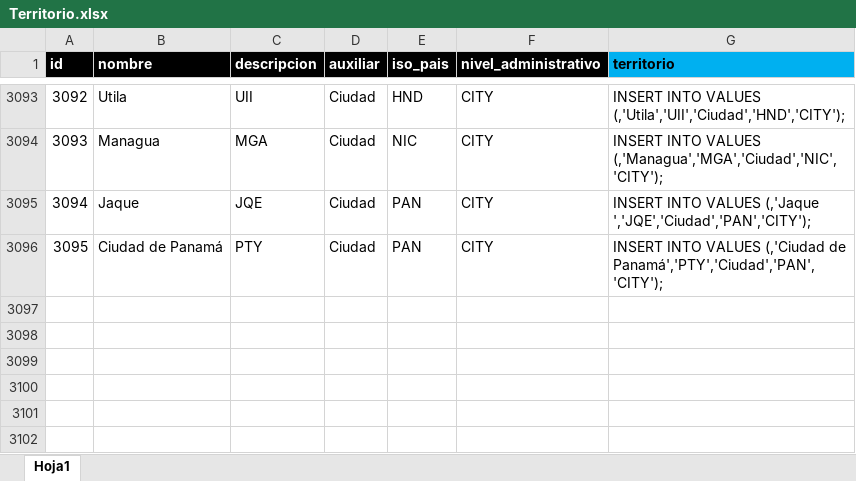
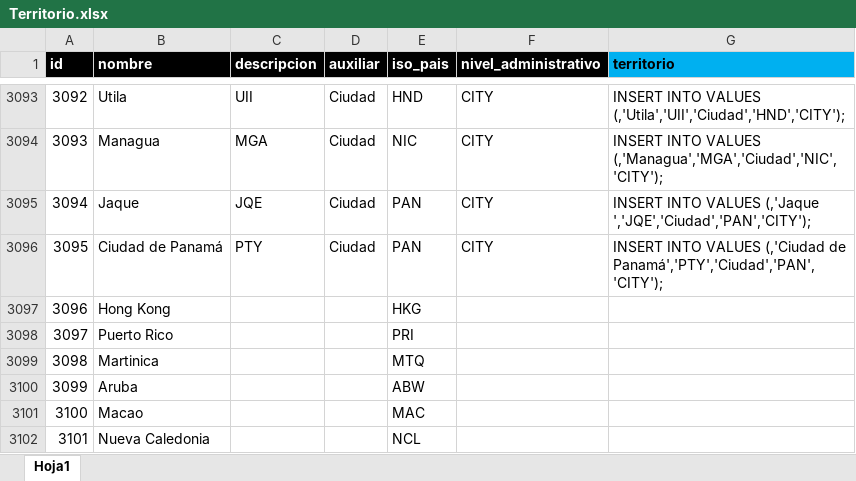
Before and after one commit to Sud-Austral/DATA-COMUN, an Excel workbook: 000 TABLAS GENERALES/Territorio.xlsx, sheet Hoja1, drawn as a sheet; only a part is shown, gaps mark what is left out; values as stored, in another font and other column widths than the file's, no borders; table styles not drawn; the diff names each change by its address in the sheet, - before the commit and + after, or states it on an @@ line.

```diff
--- a/000 TABLAS GENERALES/Territorio.xlsx (sheet Hoja1)
+++ b/000 TABLAS GENERALES/Territorio.xlsx (sheet Hoja1)
+row 3097: 3096 | Hong Kong |  |  | HKG
+row 3098: 3097 | Puerto Rico |  |  | PRI
+row 3099: 3098 | Martinica |  |  | MTQ
+row 3100: 3099 | Aruba |  |  | ABW
+row 3101: 3100 | Macao |  |  | MAC
+row 3102: 3101 | Nueva Caledonia |  |  | NCL
```
Also changed, not shown: 000 TABLAS GENERALES/UnidadMedida.xlsx.
